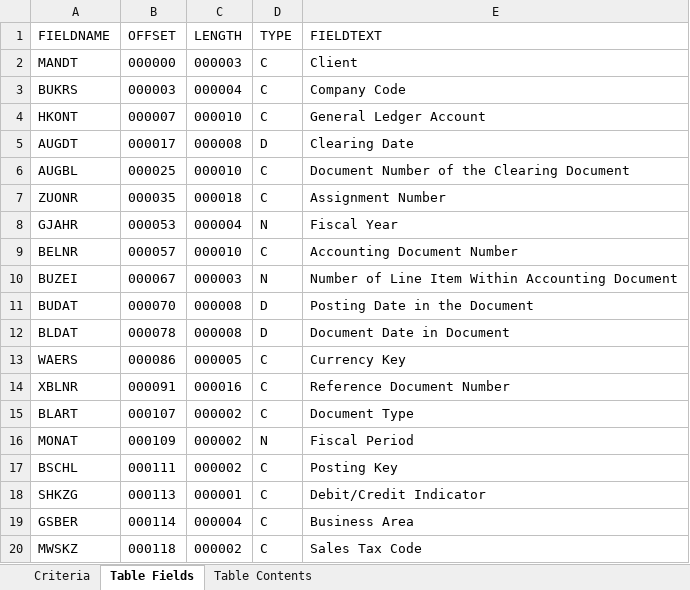
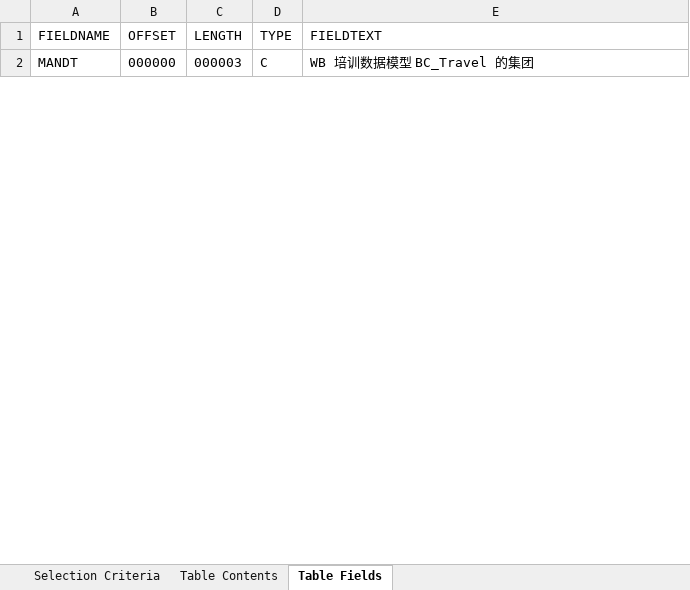
Before and after one commit to stonewm/sap_interface_pyrfc, an Excel workbook: pyrfc_flask_restful_service/SAP Table Explorer.xlsm, sheet Table Fields, drawn as a sheet; only a part is shown; values as stored, in another font and other column widths than the file's, no borders; table styles not drawn; removed rows and columns are numbered as before the commit, all else as after; the diff covers the shown part only; the diff names each change by its address in the sheet, - before the commit and + after, or states it on an @@ line.

```diff
--- a/pyrfc_flask_restful_service/SAP Table Explorer.xlsm (sheet Table Fields)
+++ b/pyrfc_flask_restful_service/SAP Table Explorer.xlsm (sheet Table Fields)
-sheet tab: Criteria
+sheet tab: Selection Criteria
@@ sheet tab order changed: Selection Criteria | Table Contents | Table Fields @@
-E2 (FIELDTEXT): Client
+E2 (FIELDTEXT): WB 培训数据模型 BC_Travel 的集团
-row 3: BUKRS | 000003 | 000004 | C | Company Code
-row 4: HKONT | 000007 | 000010 | C | General Ledger Account
-row 5: AUGDT | 000017 | 000008 | D | Clearing Date
-row 6: AUGBL | 000025 | 000010 | C | Document Number of the Clearing Document
-row 7: ZUONR | 000035 | 000018 | C | Assignment Number
-row 8: GJAHR | 000053 | 000004 | N | Fiscal Year
-row 9: BELNR | 000057 | 000010 | C | Accounting Document Number
-row 10: BUZEI | 000067 | 000003 | N | Number of Line Item Within Accounting Document
-row 11: BUDAT | 000070 | 000008 | D | Posting Date in the Document
-row 12: BLDAT | 000078 | 000008 | D | Document Date in Document
-row 13: WAERS | 000086 | 000005 | C | Currency Key
-row 14: XBLNR | 000091 | 000016 | C | Reference Document Number
-row 15: BLART | 000107 | 000002 | C | Document Type
-row 16: MONAT | 000109 | 000002 | N | Fiscal Period
-row 17: BSCHL | 000111 | 000002 | C | Posting Key
-row 18: SHKZG | 000113 | 000001 | C | Debit/Credit Indicator
-row 19: GSBER | 000114 | 000004 | C | Business Area
-row 20: MWSKZ | 000118 | 000002 | C | Sales Tax Code
```
Also changed, not shown: 15 added rows and 61 removed rows elsewhere in this sheet, sheet Table Contents, sheet Selection Criteria, charts or pictures, 4 other files.
